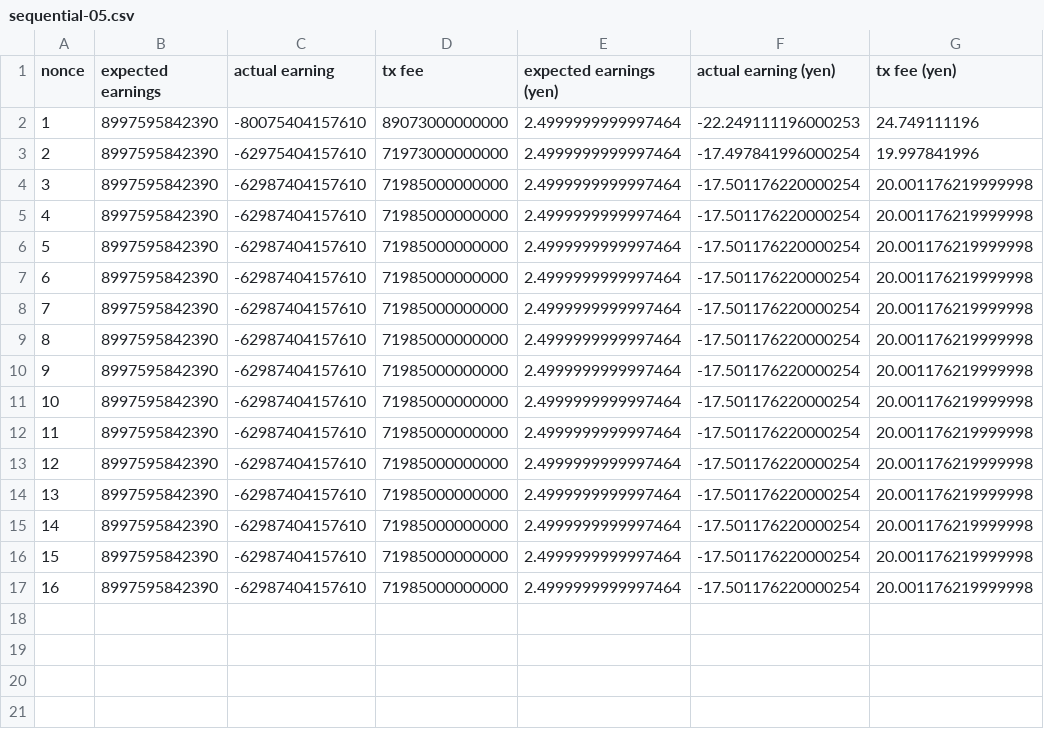
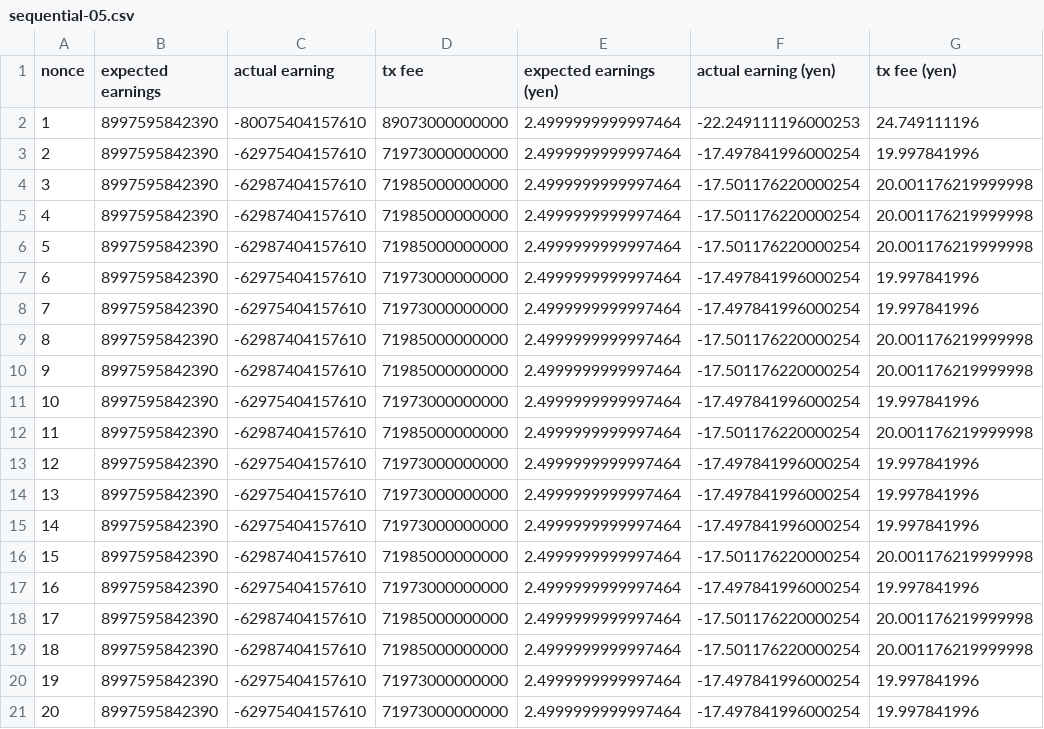
Before and after one commit to pal4de/attiwohelp2, a CSV file: result/sequential-05.csv, drawn as a sheet; removed rows and columns are numbered as before the commit, all else as after; the diff names each change by its address in the sheet, - before the commit and + after, or states it on an @@ line.

```diff
--- a/result/sequential-05.csv
+++ b/result/sequential-05.csv
+row 7: 6 | 8997595842390 | -62975404157610 | 71973000000000 | 2.4999999999997464 | -17.497841996000254 | 19.997841996
+row 8: 7 | 8997595842390 | -62975404157610 | 71973000000000 | 2.4999999999997464 | -17.497841996000254 | 19.997841996
@@ column A (nonce) renumbered between rows 9 and 19 @@
+row 11: 10 | 8997595842390 | -62975404157610 | 71973000000000 | 2.4999999999997464 | -17.497841996000254 | 19.997841996
@@ row 11 moved to row 12: 11 @@
+row 13: 12 | 8997595842390 | -62975404157610 | 71973000000000 | 2.4999999999997464 | -17.497841996000254 | 19.997841996
+row 14: 13 | 8997595842390 | -62975404157610 | 71973000000000 | 2.4999999999997464 | -17.497841996000254 | 19.997841996
+row 15: 14 | 8997595842390 | -62975404157610 | 71973000000000 | 2.4999999999997464 | -17.497841996000254 | 19.997841996
@@ row 12 moved to row 16: 15 @@
+row 17: 16 | 8997595842390 | -62975404157610 | 71973000000000 | 2.4999999999997464 | -17.497841996000254 | 19.997841996
-row 13: 12 | 8997595842390 | -62987404157610 | 71985000000000 | 2.4999999999997464 | -17.501176220000254 | 20.001176219999998
-row 14: 13 | 8997595842390 | -62987404157610 | 71985000000000 | 2.4999999999997464 | -17.501176220000254 | 20.001176219999998
-row 15: 14 | 8997595842390 | -62987404157610 | 71985000000000 | 2.4999999999997464 | -17.501176220000254 | 20.001176219999998
-row 16: 15 | 8997595842390 | -62987404157610 | 71985000000000 | 2.4999999999997464 | -17.501176220000254 | 20.001176219999998
-row 17: 16 | 8997595842390 | -62987404157610 | 71985000000000 | 2.4999999999997464 | -17.501176220000254 | 20.001176219999998
+row 20: 19 | 8997595842390 | -62975404157610 | 71973000000000 | 2.4999999999997464 | -17.497841996000254 | 19.997841996
+row 21: 20 | 8997595842390 | -62975404157610 | 71973000000000 | 2.4999999999997464 | -17.497841996000254 | 19.997841996
```
Also changed, not shown: result/amount.csv, result/nonce.csv, 4 other files.
